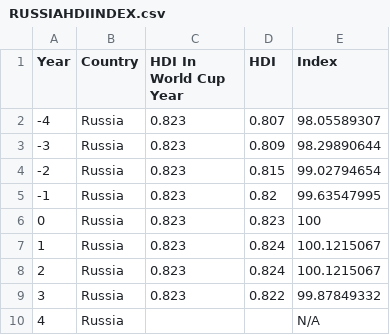
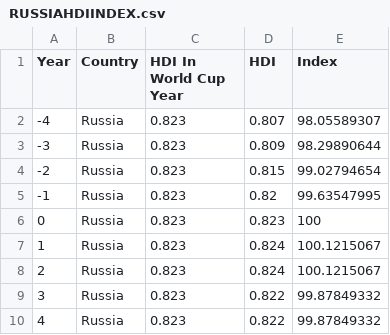
Before and after one commit to wilburlamb/wilburlamb.github.io, a CSV file: RUSSIAHDIINDEX.csv, drawn as a sheet.

Commit message:
Add files via upload

```diff
--- a/RUSSIAHDIINDEX.csv
+++ b/RUSSIAHDIINDEX.csv
@@ -9,2 +9,2 @@
 3,Russia,0.823,0.822,99.87849332
-4,Russia,,,N/A
+4,Russia,0.823,0.822,99.87849332
```
